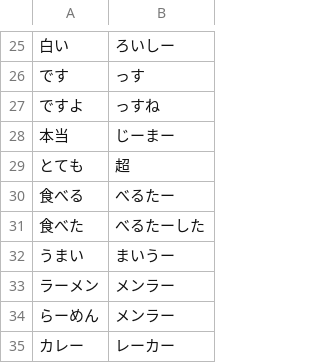
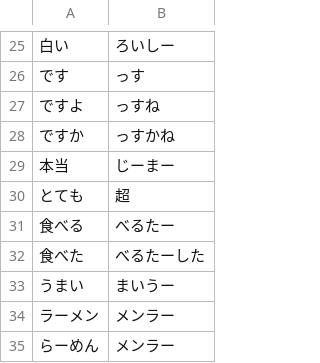
Before and after one commit to haruo666/linnabot, a CSV file: gyokai.csv, drawn as a sheet; only a part is shown, gaps mark what is left out; the shorter side is filled out with more unchanged rows; the diff names each change by its address in the sheet, - before the commit and + after, or states it on an @@ line.

Commit message:
Updated gyokai dictionary

```diff
--- a/gyokai.csv
+++ b/gyokai.csv
+row 28: ですか | っすかね
```
